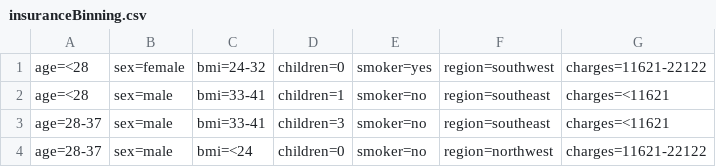
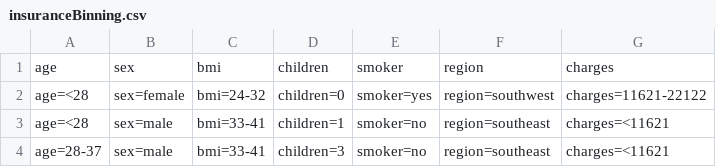
Before and after one commit to Knobloch-design/Insurance-DataMining, a CSV file: insuranceBinning.csv, drawn as a sheet; only a part is shown; the shorter side is filled out with more unchanged rows.

```diff
--- a/insuranceBinning.csv
+++ b/insuranceBinning.csv
@@ -1 +1,2 @@
+age,sex,bmi,children,smoker,region,charges
 age=<28,sex=female,bmi=24-32,children=0,smoker=yes,region=southwest,charges=11621-22122
```
Also changed, not shown: 1 other file.
